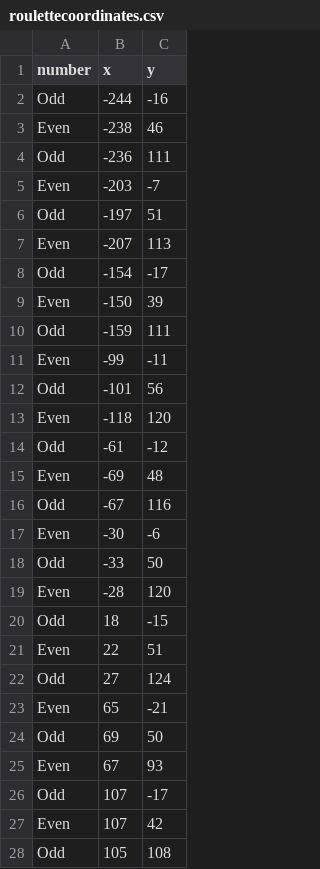
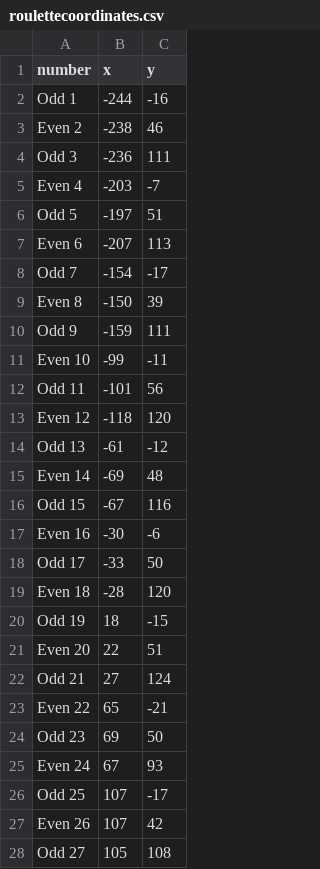
Before and after one commit to Tiffieeee/roulette, a CSV file: roulettecoordinates.csv, drawn as a sheet; only a part is shown; the diff covers the shown part only.

```diff
--- a/roulettecoordinates.csv
+++ b/roulettecoordinates.csv
@@ -1,28 +1,28 @@
 number,x,y
-Odd,-244,-16
-Even,-238,46
-Odd,-236,111
-Even,-203,-7
-Odd,-197,51
-Even,-207,113
-Odd,-154,-17
-Even,-150,39
-Odd,-159,111
-Even,-99,-11
-Odd,-101,56
-Even,-118,120
-Odd,-61,-12
-Even,-69,48
-Odd,-67,116
-Even,-30,-6
-Odd,-33,50
-Even,-28,120
-Odd,18,-15
-Even,22,51
-Odd,27,124
-Even,65,-21
-Odd,69,50
-Even,67,93
-Odd,107,-17
-Even,107,42
-Odd,105,108
+Odd 1,-244,-16
+Even 2,-238,46
+Odd 3,-236,111
+Even 4,-203,-7
+Odd 5,-197,51
+Even 6,-207,113
+Odd 7,-154,-17
+Even 8,-150,39
+Odd 9,-159,111
+Even 10,-99,-11
+Odd 11,-101,56
+Even 12,-118,120
+Odd 13,-61,-12
+Even 14,-69,48
+Odd 15,-67,116
+Even 16,-30,-6
+Odd 17,-33,50
+Even 18,-28,120
+Odd 19,18,-15
+Even 20,22,51
+Odd 21,27,124
+Even 22,65,-21
+Odd 23,69,50
+Even 24,67,93
+Odd 25,107,-17
+Even 26,107,42
+Odd 27,105,108
```
Also changed, not shown: 9 edited cells elsewhere in this file, 3 other files.
